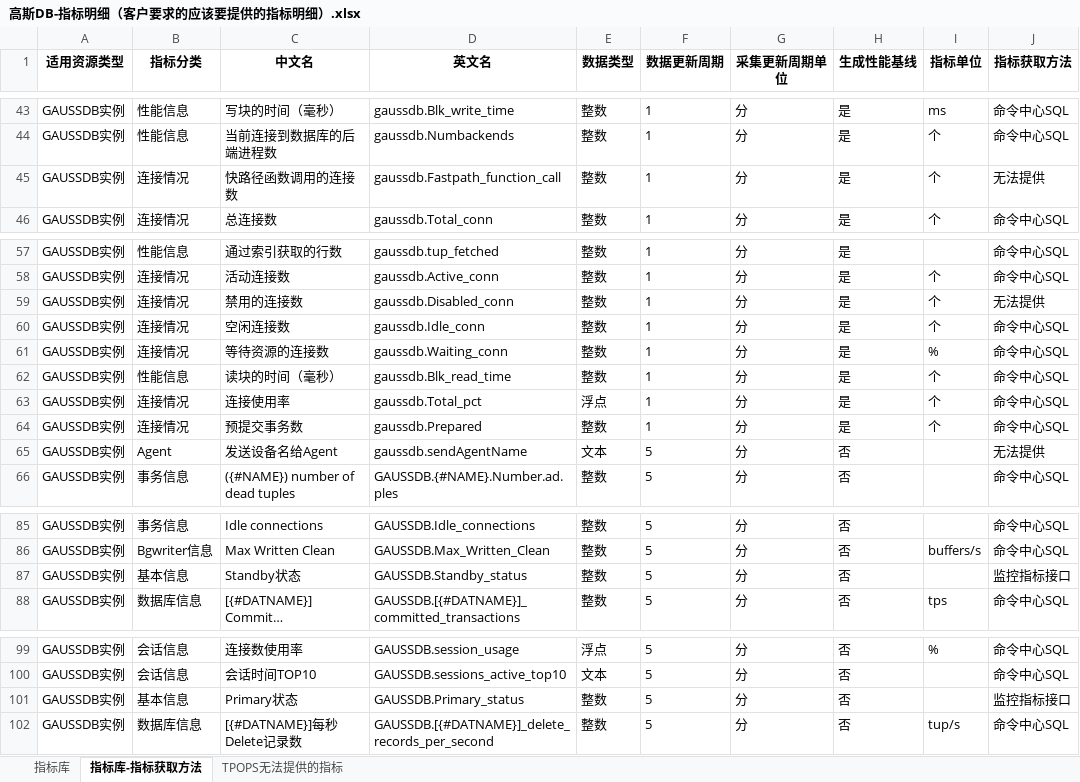
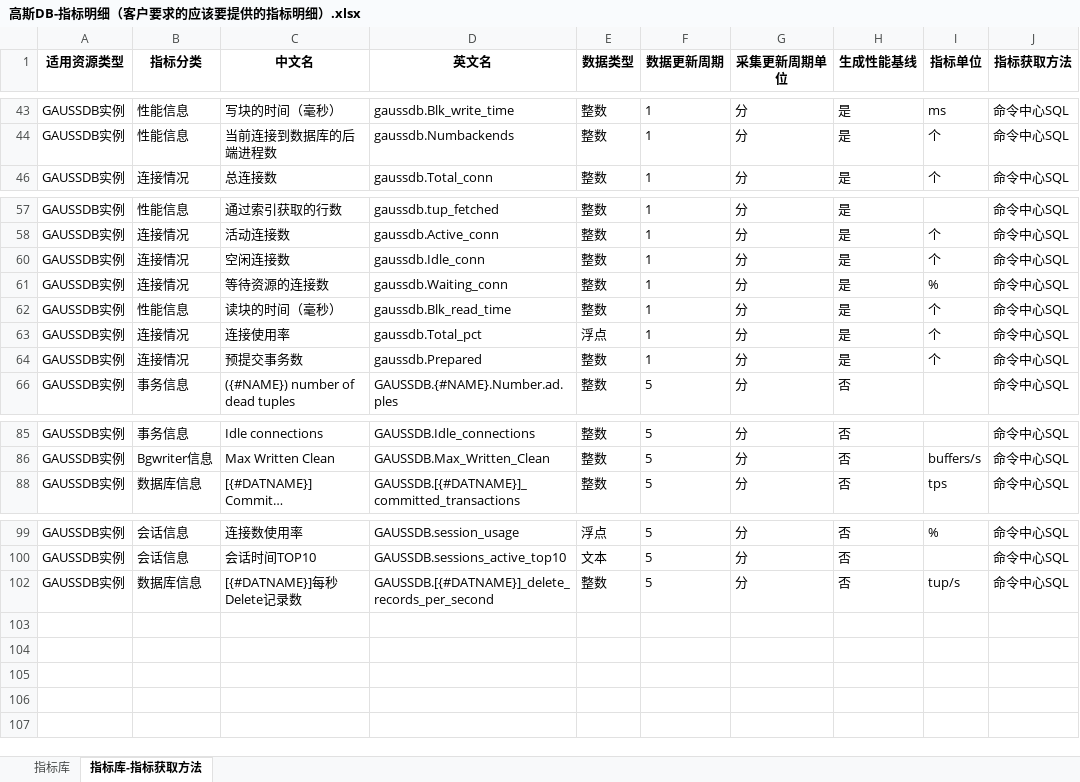
Before and after one commit to songmenglin-dev/tpops_metric_dev, an Excel workbook: 高斯DB-指标明细（客户要求的应该要提供的指标明细）.xlsx, sheet 指标库-指标获取方法, drawn as a sheet; only a part is shown, gaps mark what is left out; long unchanged cells end in …; values as stored, in another font and other column widths than the file's, no borders; the diff covers the shown part only; the diff names each change by its address in the sheet, - before the commit and + after, or states it on an @@ line.

Commit message:
chore: 客户指标表移除「TPOPS无法提供的指标」sheet
该 sheet 是在 TPOPS 监控面下做的可提供性排查，列出 69 条「平台侧取不到」的指标。
新 sheet「指标库-指标获取方法」已给出最终判定（98 可提供 / 3 不可提供），
两者并存会互相矛盾 —— 旧表里被列为取不到的指标（如 Select慢查询数、DML慢查询数），
实际已通过命令中心 SQL 与诊断优化接口取到。

移除后表内只剩两个 sheet：
- 指标库                 原始客户指标表，未改动
- 指标库-指标获取方法    在其基础上新增 J 列「指标获取方法」，101 行取值完整

如需恢复旧 sheet：git checkout bccafb4 -- "高斯DB-指标明细（客户要求的应该要提供的指标明细）.xlsx"

```diff
--- a/高斯DB-指标明细（客户要求的应该要提供的指标明细）.xlsx (sheet 指标库-指标获取方法)
+++ b/高斯DB-指标明细（客户要求的应该要提供的指标明细）.xlsx (sheet 指标库-指标获取方法)
-sheet tab: TPOPS无法提供的指标
@@ row 45 hidden: GAUSSDB实例 | 连接情况 | 快路径函数调用的连接数 | gaussdb.Fastpath_function_call | 整数 | 1 | 分 | 是 | 个 | 无法提供 @@
@@ row 59 hidden: GAUSSDB实例 | 连接情况 | 禁用的连接数 | gaussdb.Disabled_conn | 整数 | 1 | 分 | 是 | 个 | 无法提供 @@
@@ row 65 hidden: GAUSSDB实例 | Agent | 发送设备名给Agent | gaussdb.sendAgentName | 文本 | 5 | 分 | 否 |  | 无法提供 @@
@@ row 87 hidden: GAUSSDB实例 | 基本信息 | Standby状态 | GAUSSDB.Standby_status | 整数 | 5 | 分 | 否 |  | 监控指标接口 @@
@@ row 101 hidden: GAUSSDB实例 | 基本信息 | Primary状态 | GAUSSDB.Primary_status | 整数 | 5 | 分 | 否 |  | 监控指标接口 @@
```
Also changed, not shown: 14 hidden or unhidden rows elsewhere in this sheet.
